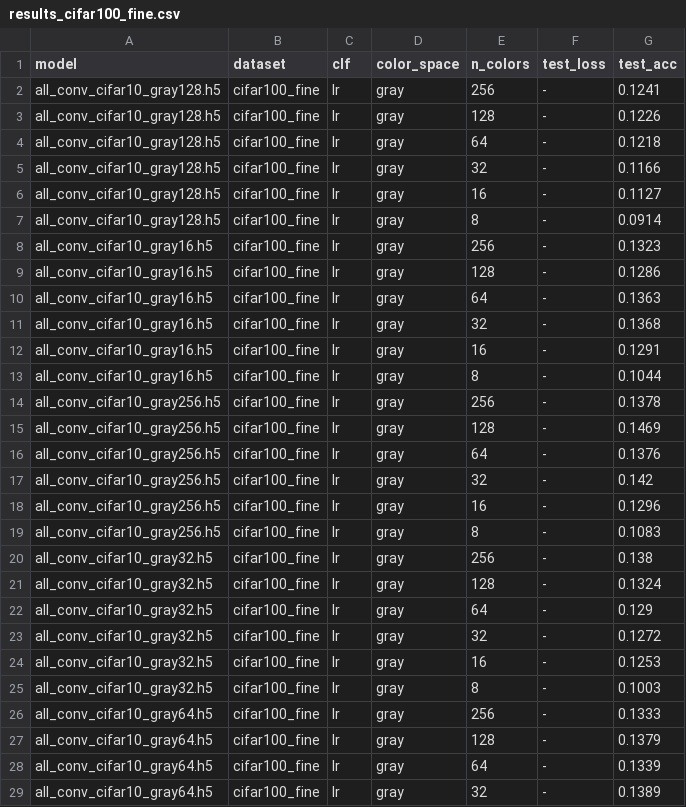
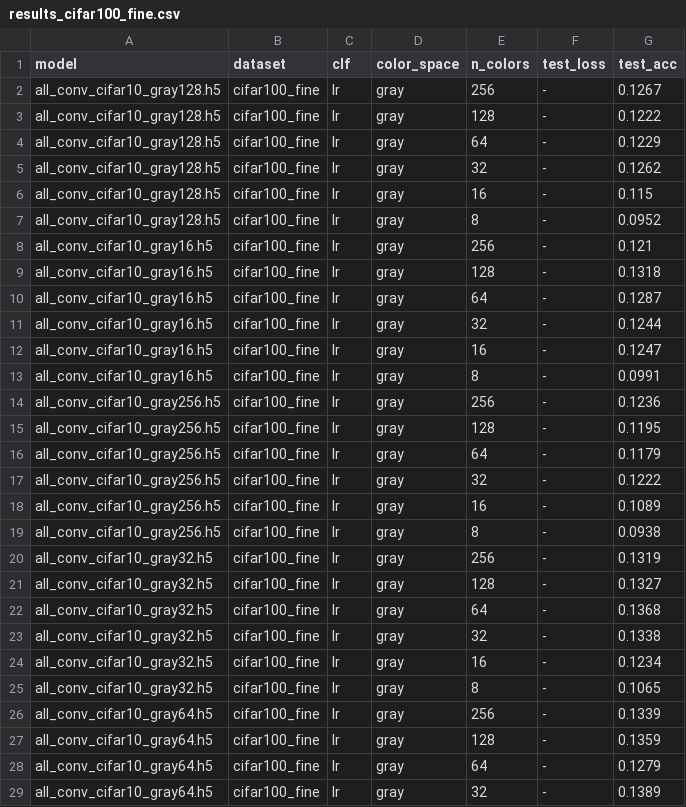
Before and after one commit to tiagosn/cnn_rgb_grayscale, a CSV file: results_cifar100_fine.csv, drawn as a sheet; only a part is shown; the diff covers the shown part only.

```diff
--- a/results_cifar100_fine.csv
+++ b/results_cifar100_fine.csv
@@ -1,29 +1,29 @@
 model,dataset,clf,color_space,n_colors,test_loss,test_acc
-all_conv_cifar10_gray128.h5,cifar100_fine,lr,gray,256,-,0.1241
-all_conv_cifar10_gray128.h5,cifar100_fine,lr,gray,128,-,0.1226
-all_conv_cifar10_gray128.h5,cifar100_fine,lr,gray,64,-,0.1218
-all_conv_cifar10_gray128.h5,cifar100_fine,lr,gray,32,-,0.1166
-all_conv_cifar10_gray128.h5,cifar100_fine,lr,gray,16,-,0.1127
-all_conv_cifar10_gray128.h5,cifar100_fine,lr,gray,8,-,0.0914
-all_conv_cifar10_gray16.h5,cifar100_fine,lr,gray,256,-,0.1323
-all_conv_cifar10_gray16.h5,cifar100_fine,lr,gray,128,-,0.1286
-all_conv_cifar10_gray16.h5,cifar100_fine,lr,gray,64,-,0.1363
-all_conv_cifar10_gray16.h5,cifar100_fine,lr,gray,32,-,0.1368
-all_conv_cifar10_gray16.h5,cifar100_fine,lr,gray,16,-,0.1291
-all_conv_cifar10_gray16.h5,cifar100_fine,lr,gray,8,-,0.1044
-all_conv_cifar10_gray256.h5,cifar100_fine,lr,gray,256,-,0.1378
-all_conv_cifar10_gray256.h5,cifar100_fine,lr,gray,128,-,0.1469
-all_conv_cifar10_gray256.h5,cifar100_fine,lr,gray,64,-,0.1376
-all_conv_cifar10_gray256.h5,cifar100_fine,lr,gray,32,-,0.142
-all_conv_cifar10_gray256.h5,cifar100_fine,lr,gray,16,-,0.1296
-all_conv_cifar10_gray256.h5,cifar100_fine,lr,gray,8,-,0.1083
-all_conv_cifar10_gray32.h5,cifar100_fine,lr,gray,256,-,0.138
-all_conv_cifar10_gray32.h5,cifar100_fine,lr,gray,128,-,0.1324
-all_conv_cifar10_gray32.h5,cifar100_fine,lr,gray,64,-,0.129
-all_conv_cifar10_gray32.h5,cifar100_fine,lr,gray,32,-,0.1272
-all_conv_cifar10_gray32.h5,cifar100_fine,lr,gray,16,-,0.1253
-all_conv_cifar10_gray32.h5,cifar100_fine,lr,gray,8,-,0.1003
-all_conv_cifar10_gray64.h5,cifar100_fine,lr,gray,256,-,0.1333
-all_conv_cifar10_gray64.h5,cifar100_fine,lr,gray,128,-,0.1379
-all_conv_cifar10_gray64.h5,cifar100_fine,lr,gray,64,-,0.1339
+all_conv_cifar10_gray128.h5,cifar100_fine,lr,gray,256,-,0.1267
+all_conv_cifar10_gray128.h5,cifar100_fine,lr,gray,128,-,0.1222
+all_conv_cifar10_gray128.h5,cifar100_fine,lr,gray,64,-,0.1229
+all_conv_cifar10_gray128.h5,cifar100_fine,lr,gray,32,-,0.1262
+all_conv_cifar10_gray128.h5,cifar100_fine,lr,gray,16,-,0.115
+all_conv_cifar10_gray128.h5,cifar100_fine,lr,gray,8,-,0.0952
+all_conv_cifar10_gray16.h5,cifar100_fine,lr,gray,256,-,0.121
+all_conv_cifar10_gray16.h5,cifar100_fine,lr,gray,128,-,0.1318
+all_conv_cifar10_gray16.h5,cifar100_fine,lr,gray,64,-,0.1287
+all_conv_cifar10_gray16.h5,cifar100_fine,lr,gray,32,-,0.1244
+all_conv_cifar10_gray16.h5,cifar100_fine,lr,gray,16,-,0.1247
+all_conv_cifar10_gray16.h5,cifar100_fine,lr,gray,8,-,0.0991
+all_conv_cifar10_gray256.h5,cifar100_fine,lr,gray,256,-,0.1236
+all_conv_cifar10_gray256.h5,cifar100_fine,lr,gray,128,-,0.1195
+all_conv_cifar10_gray256.h5,cifar100_fine,lr,gray,64,-,0.1179
+all_conv_cifar10_gray256.h5,cifar100_fine,lr,gray,32,-,0.1222
+all_conv_cifar10_gray256.h5,cifar100_fine,lr,gray,16,-,0.1089
+all_conv_cifar10_gray256.h5,cifar100_fine,lr,gray,8,-,0.0938
+all_conv_cifar10_gray32.h5,cifar100_fine,lr,gray,256,-,0.1319
+all_conv_cifar10_gray32.h5,cifar100_fine,lr,gray,128,-,0.1327
+all_conv_cifar10_gray32.h5,cifar100_fine,lr,gray,64,-,0.1368
+all_conv_cifar10_gray32.h5,cifar100_fine,lr,gray,32,-,0.1338
+all_conv_cifar10_gray32.h5,cifar100_fine,lr,gray,16,-,0.1234
+all_conv_cifar10_gray32.h5,cifar100_fine,lr,gray,8,-,0.1065
+all_conv_cifar10_gray64.h5,cifar100_fine,lr,gray,256,-,0.1339
+all_conv_cifar10_gray64.h5,cifar100_fine,lr,gray,128,-,0.1359
+all_conv_cifar10_gray64.h5,cifar100_fine,lr,gray,64,-,0.1279
 all_conv_cifar10_gray64.h5,cifar100_fine,lr,gray,32,-,0.1389
```
Also changed, not shown: 101 edited cells elsewhere in this file, results_cifar10.csv, results_cifar100_coarse.csv, 1 other file.
